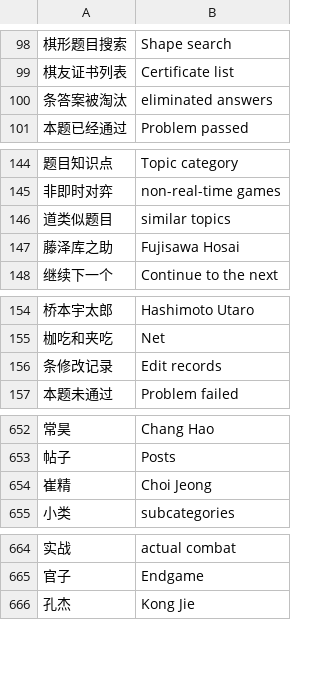
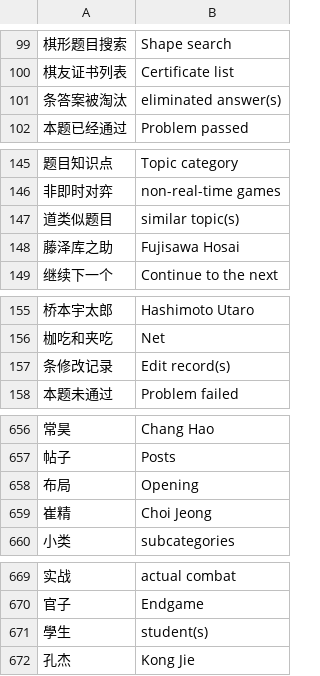
Before and after one commit to danubedataflow/101weiqiLocalizer, a TSV file: translations.tsv, drawn as a sheet; only a part is shown, gaps mark what is left out; addresses are those after the commit; the diff covers the shown part only; the diff names each change by its address in the sheet, - before the commit and + after, or states it on an @@ line.

```diff
--- a/translations.tsv
+++ b/translations.tsv
-B101: eliminated answers
+B101: eliminated answer(s)
-B147: similar topics
+B147: similar topic(s)
-B157: Edit records
+B157: Edit record(s)
+row 658: 布局 | Opening
+row 671: 學生 | student(s)
```
Also changed, not shown: 6 added rows and 2 edited cells elsewhere in this file, 1 other file.
